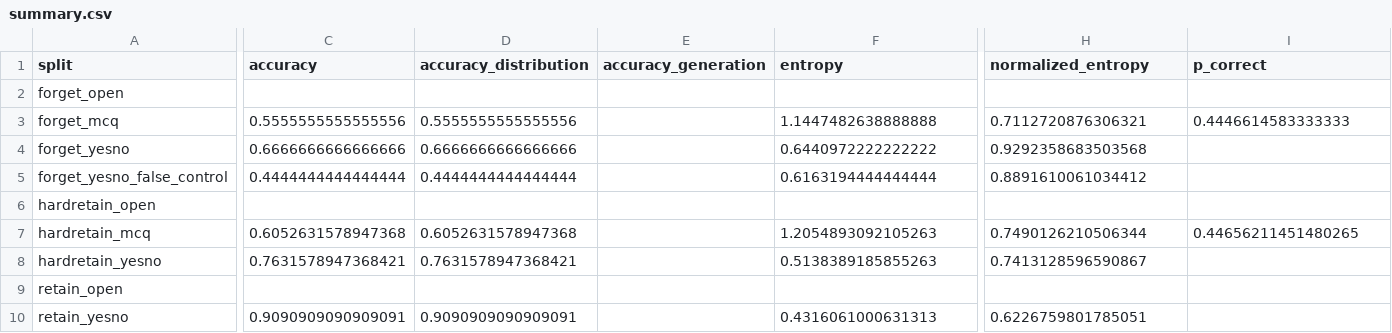
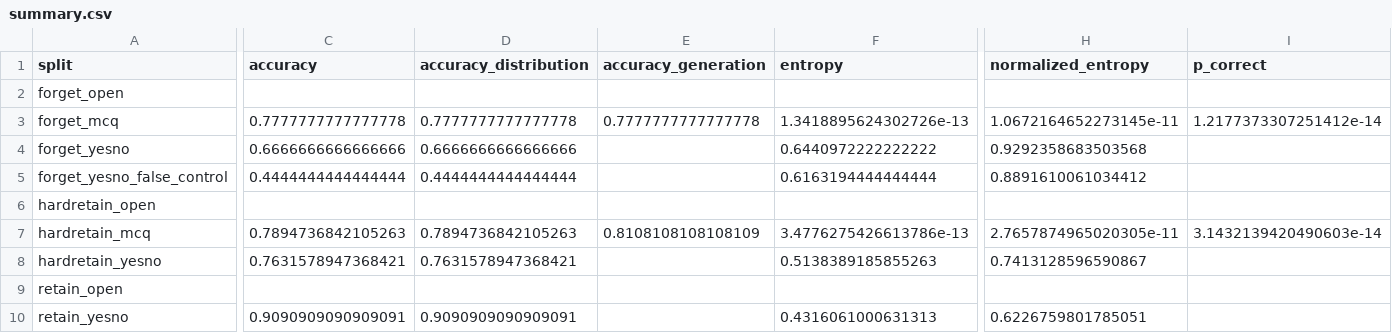
Before and after one commit to Finn-0017/project-refactor, a CSV file: exp/orig_model/set5/eval/summary.csv, drawn as a sheet; only a part is shown, gaps mark what is left out; the diff names each change by its address in the sheet, - before the commit and + after, or states it on an @@ line.

Commit message:
data

```diff
--- a/exp/orig_model/set5/eval/summary.csv
+++ b/exp/orig_model/set5/eval/summary.csv
-C3 (accuracy): 0.5555555555555556
+C3 (accuracy): 0.7777777777777778
-D3 (accuracy_distribution): 0.5555555555555556
+D3 (accuracy_distribution): 0.7777777777777778
-E3 (accuracy_generation): (empty)
+E3 (accuracy_generation): 0.7777777777777778
-F3 (entropy): 1.1447482638888888
+F3 (entropy): 1.3418895624302726e-13
-H3 (normalized_entropy): 0.7112720876306321
+H3 (normalized_entropy): 1.0672164652273145e-11
-I3 (p_correct): 0.4446614583333333
+I3 (p_correct): 1.2177373307251412e-14
-C7 (accuracy): 0.6052631578947368
+C7 (accuracy): 0.7894736842105263
-D7 (accuracy_distribution): 0.6052631578947368
+D7 (accuracy_distribution): 0.7894736842105263
-E7 (accuracy_generation): (empty)
+E7 (accuracy_generation): 0.8108108108108109
-F7 (entropy): 1.2054893092105263
+F7 (entropy): 3.4776275426613786e-13
-H7 (normalized_entropy): 0.7490126210506344
+H7 (normalized_entropy): 2.7657874965020305e-11
-I7 (p_correct): 0.44656211451480265
+I7 (p_correct): 3.1432139420490603e-14
```
Also changed, not shown: exp/orig_model/set1/eval/brian_table_mcq.csv, exp/orig_model/set1/eval/summary.csv, 40 other files.
